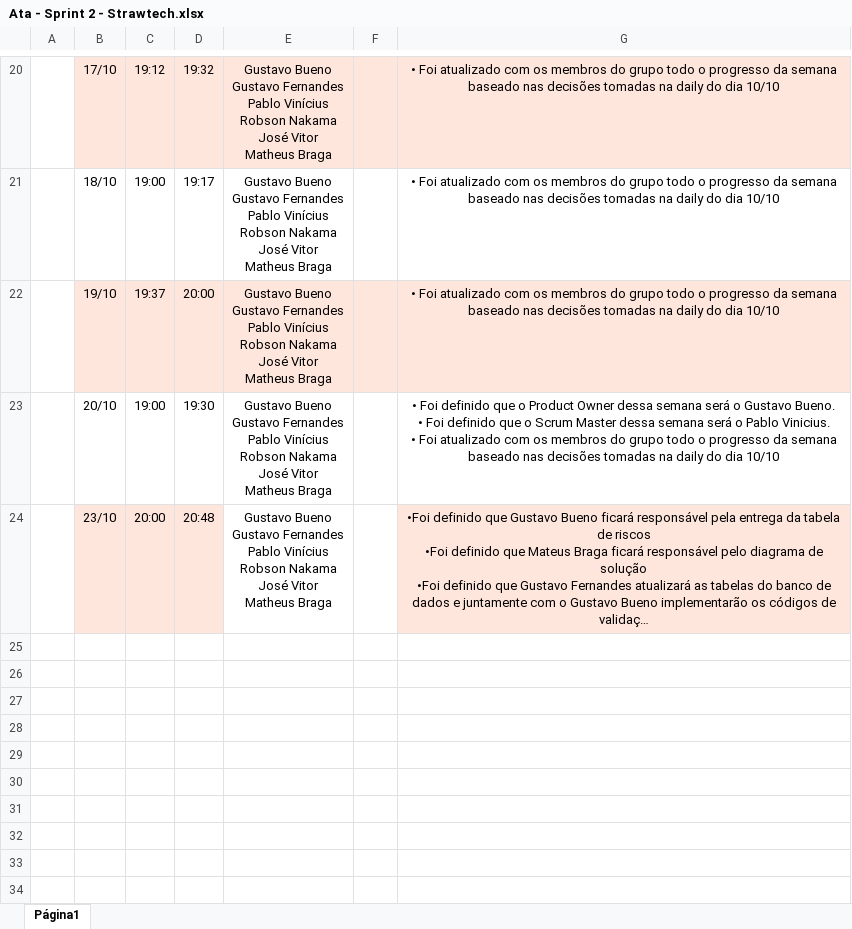
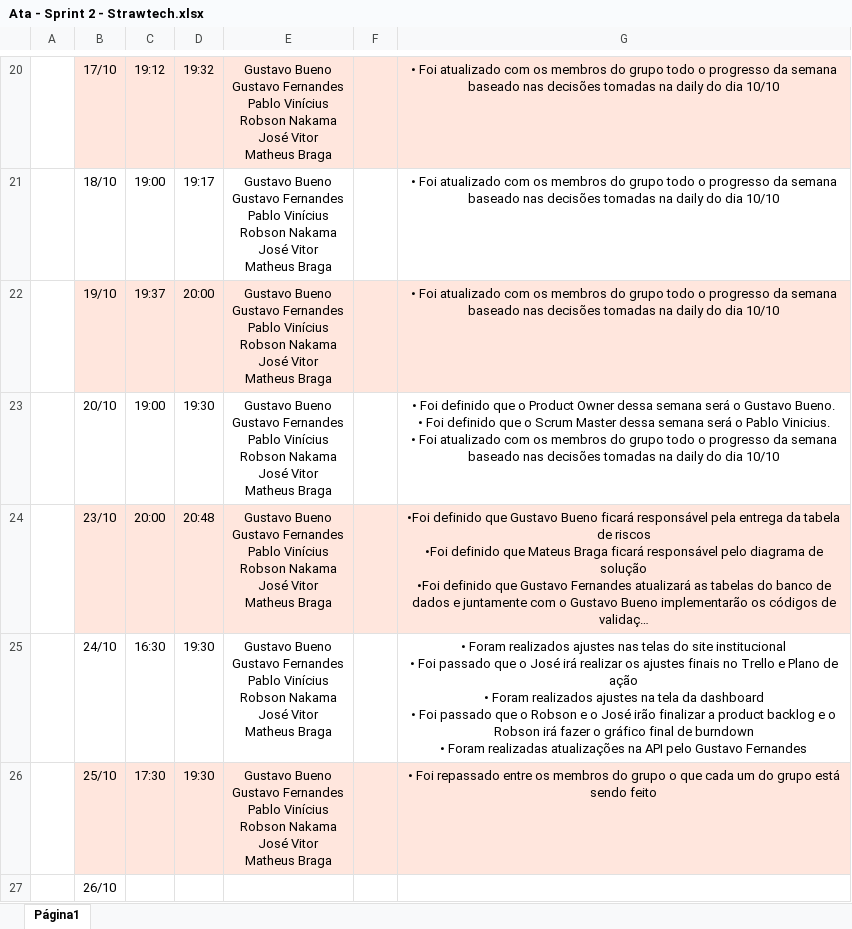
Before and after one commit to StrawTech/Sprint2, an Excel workbook: Documentação/Gestão/Ata - Sprint 2 - Strawtech.xlsx, sheet Página1, drawn as a sheet; only a part is shown, gaps mark what is left out; long unchanged cells end in …; values as stored, in another font and other column widths than the file's, no borders; ↵ is a line break in a cell; the diff names each change by its address in the sheet, - before the commit and + after, or states it on an @@ line.

```diff
--- a/Documentação/Gestão/Ata - Sprint 2 - Strawtech.xlsx (sheet Página1)
+++ b/Documentação/Gestão/Ata - Sprint 2 - Strawtech.xlsx (sheet Página1)
-E24:F24 fill: none
+E24:F24 fill: #FFE6DD
+row 25:  | 24/10 | 16:30 | 19:30 | Gustavo Bueno ↵ Gustavo Fernandes ↵ Pablo Vinícius ↵ Robson Nakama ↵ José Vitor ↵ Matheus Braga |  | • Foram realizados ajustes nas telas do site institucional ↵ • Foi passado que o José irá realizar os ajustes finais no Trello e Plano de ação ↵ • Foram realizados ajustes na tela da dashboard ↵ • Foi passado que o Robson e o José irão finalizar a product backlog e o Robson irá fazer o gráfico final de burndown ↵ • Foram realizadas atualizações na API pelo Gustavo Fernandes
+row 26:  | 25/10 | 17:30 | 19:30 | Gustavo Bueno ↵ Gustavo Fernandes ↵ Pablo Vinícius ↵ Robson Nakama ↵ José Vitor ↵ Matheus Braga |  | • Foi repassado entre os membros do grupo o que cada um do grupo está sendo feito
+row 27:  | 26/10
```
Also changed, not shown: 3 other files.
